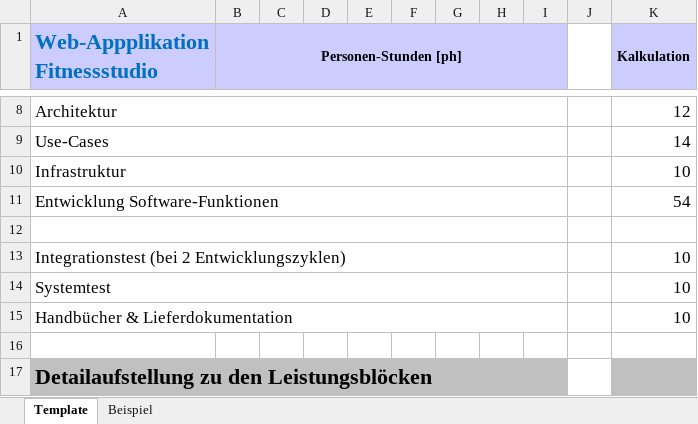
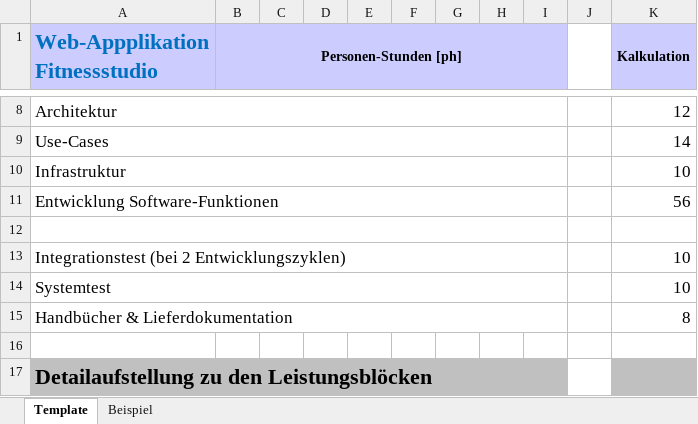
Before and after one commit to BenjaminS01/IT-Projekt, an Excel workbook: docu/Rahmen-Schaetzung.xlsx, sheet Template, drawn as a sheet; only a part is shown, gaps mark what is left out; values as stored, in another font and other column widths than the file's, no borders; the diff covers the shown part only; the diff names each change by its address in the sheet, - before the commit and + after, or states it on an @@ line.

```diff
--- a/docu/Rahmen-Schaetzung.xlsx (sheet Template)
+++ b/docu/Rahmen-Schaetzung.xlsx (sheet Template)
-K11 (Kalkulation): 54
+K11 (Kalkulation): 56
-K15 (Kalkulation): 10
+K15 (Kalkulation): 8
```
Also changed, not shown: 1 removed row and 13 edited cells elsewhere in this sheet, formulas that keep their value, 6 other files.
